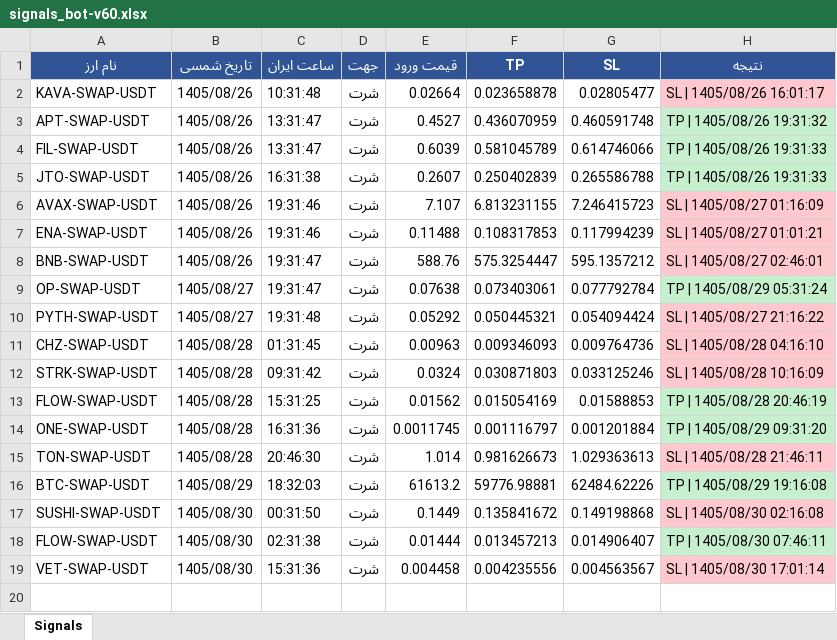
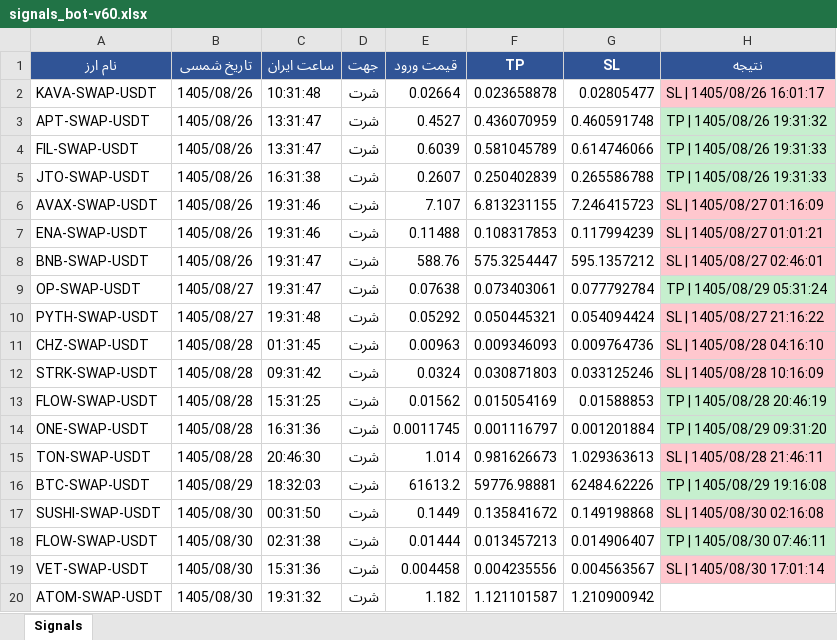
Before and after one commit to cmosircrypto-lang/Crypto-signal-bot, an Excel workbook: signals_bot-v60.xlsx, sheet Signals, drawn as a sheet; values as stored, in another font and other column widths than the file's, no borders; the diff names each change by its address in the sheet, - before the commit and + after, or states it on an @@ line.

```diff
--- a/signals_bot-v60.xlsx (sheet Signals)
+++ b/signals_bot-v60.xlsx (sheet Signals)
+row 20: ATOM-SWAP-USDT | 1405/08/30 | 19:31:32 | شرت | 1.182 | 1.121101587 | 1.210900942
```
Also changed, not shown: signals_bot-v60a.xlsx, 3 other files.
